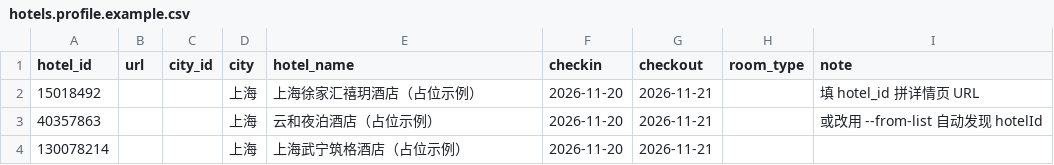
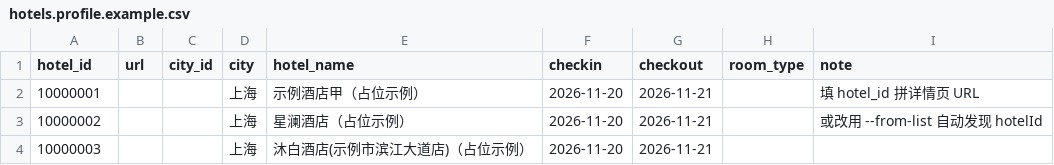
Before and after one commit to Frank-Fan-1058/hotel-profile, a CSV file: config/hotels.profile.example.csv, drawn as a sheet.

Commit message:
chore: replace real hotel names in examples/tests/docs with fictional placeholders

```diff
--- a/config/hotels.profile.example.csv
+++ b/config/hotels.profile.example.csv
@@ -1,4 +1,4 @@
 hotel_id,url,city_id,city,hotel_name,checkin,checkout,room_type,note
-15018492,,,上海,上海徐家汇禧玥酒店（占位示例）,2026-11-20,2026-11-21,,填 hotel_id 拼详情页 URL
-40357863,,,上海,云和夜泊酒店（占位示例）,2026-11-20,2026-11-21,,或改用 --from-list 自动发现 hotelId
-130078214,,,上海,上海武宁筑格酒店（占位示例）,2026-11-20,2026-11-21,,
+10000001,,,上海,示例酒店甲（占位示例）,2026-11-20,2026-11-21,,填 hotel_id 拼详情页 URL
+10000002,,,上海,星澜酒店（占位示例）,2026-11-20,2026-11-21,,或改用 --from-list 自动发现 hotelId
+10000003,,,上海,沐白酒店(示例市滨江大道店)（占位示例）,2026-11-20,2026-11-21,,
```
Also changed, not shown: 8 other files.
